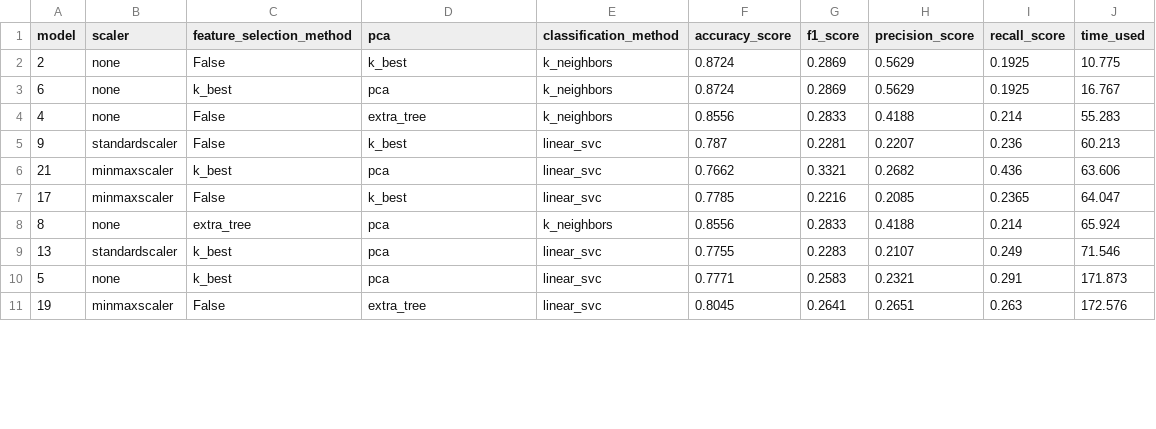
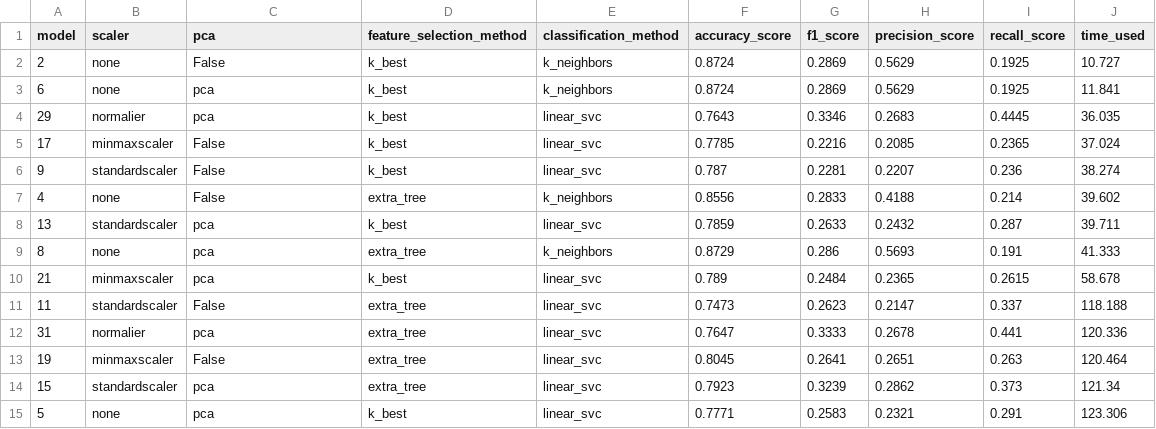
Before and after one commit to yyforyongyu/fraud-detection-enron, a CSV file: final_project/model_metrix.csv, drawn as a sheet; only a part is shown; the diff covers the shown part only.

```diff
--- a/final_project/model_metrix.csv
+++ b/final_project/model_metrix.csv
@@ -1,11 +1,15 @@
-model,scaler,feature_selection_method,pca,classification_method,accuracy_score,f1_score,precision_score,recall_score,time_used
-2,none,False,k_best,k_neighbors,0.8724,0.2869,0.5629,0.1925,10.775
-6,none,k_best,pca,k_neighbors,0.8724,0.2869,0.5629,0.1925,16.767
-4,none,False,extra_tree,k_neighbors,0.8556,0.2833,0.4188,0.214,55.283
-9,standardscaler,False,k_best,linear_svc,0.787,0.2281,0.2207,0.236,60.213
-21,minmaxscaler,k_best,pca,linear_svc,0.7662,0.3321,0.2682,0.436,63.606
-17,minmaxscaler,False,k_best,linear_svc,0.7785,0.2216,0.2085,0.2365,64.047
-8,none,extra_tree,pca,k_neighbors,0.8556,0.2833,0.4188,0.214,65.924
-13,standardscaler,k_best,pca,linear_svc,0.7755,0.2283,0.2107,0.249,71.546
-5,none,k_best,pca,linear_svc,0.7771,0.2583,0.2321,0.291,171.873
-19,minmaxscaler,False,extra_tree,linear_svc,0.8045,0.2641,0.2651,0.263,172.576
+model,scaler,pca,feature_selection_method,classification_method,accuracy_score,f1_score,precision_score,recall_score,time_used
+2,none,False,k_best,k_neighbors,0.8724,0.2869,0.5629,0.1925,10.727
+6,none,pca,k_best,k_neighbors,0.8724,0.2869,0.5629,0.1925,11.841
+29,normalier,pca,k_best,linear_svc,0.7643,0.3346,0.2683,0.4445,36.035
+17,minmaxscaler,False,k_best,linear_svc,0.7785,0.2216,0.2085,0.2365,37.024
+9,standardscaler,False,k_best,linear_svc,0.787,0.2281,0.2207,0.236,38.274
+4,none,False,extra_tree,k_neighbors,0.8556,0.2833,0.4188,0.214,39.602
+13,standardscaler,pca,k_best,linear_svc,0.7859,0.2633,0.2432,0.287,39.711
+8,none,pca,extra_tree,k_neighbors,0.8729,0.286,0.5693,0.191,41.333
+21,minmaxscaler,pca,k_best,linear_svc,0.789,0.2484,0.2365,0.2615,58.678
+11,standardscaler,False,extra_tree,linear_svc,0.7473,0.2623,0.2147,0.337,118.188
+31,normalier,pca,extra_tree,linear_svc,0.7647,0.3333,0.2678,0.441,120.336
+19,minmaxscaler,False,extra_tree,linear_svc,0.8045,0.2641,0.2651,0.263,120.464
+15,standardscaler,pca,extra_tree,linear_svc,0.7923,0.3239,0.2862,0.373,121.34
+5,none,pca,k_best,linear_svc,0.7771,0.2583,0.2321,0.291,123.306
```
Also changed, not shown: 2 removed rows and 14 edited cells elsewhere in this file, final_project/model_metrix_new_features.csv, 2 other files.
